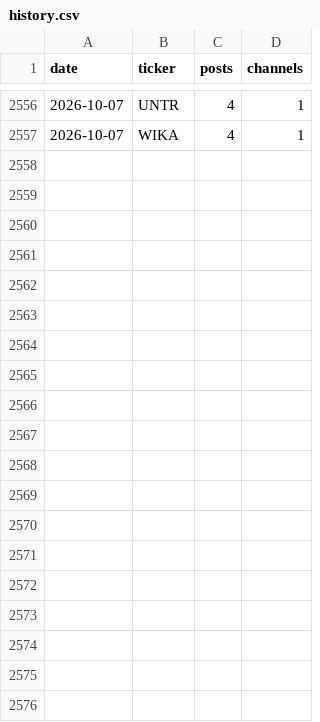
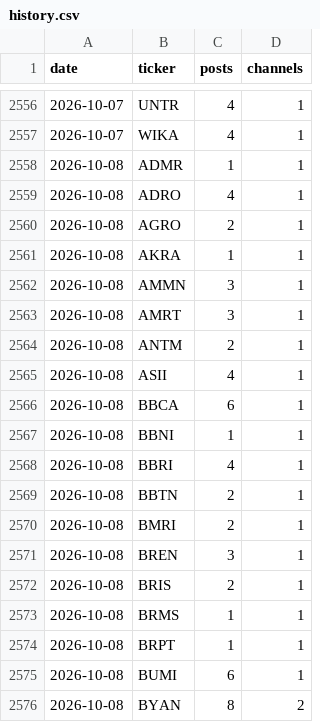
Before and after one commit to andrebenas77/idx-telegram-screener, a CSV file: data/history.csv, drawn as a sheet; only a part is shown, gaps mark what is left out; the diff covers the shown part only; the diff names each change by its address in the sheet, - before the commit and + after, or states it on an @@ line.

```diff
--- a/data/history.csv
+++ b/data/history.csv
+row 2558: 2026-10-08 | ADMR | 1 | 1
+row 2559: 2026-10-08 | ADRO | 4 | 1
+row 2560: 2026-10-08 | AGRO | 2 | 1
+row 2561: 2026-10-08 | AKRA | 1 | 1
+row 2562: 2026-10-08 | AMMN | 3 | 1
+row 2563: 2026-10-08 | AMRT | 3 | 1
+row 2564: 2026-10-08 | ANTM | 2 | 1
+row 2565: 2026-10-08 | ASII | 4 | 1
+row 2566: 2026-10-08 | BBCA | 6 | 1
+row 2567: 2026-10-08 | BBNI | 1 | 1
+row 2568: 2026-10-08 | BBRI | 4 | 1
+row 2569: 2026-10-08 | BBTN | 2 | 1
+row 2570: 2026-10-08 | BMRI | 2 | 1
+row 2571: 2026-10-08 | BREN | 3 | 1
+row 2572: 2026-10-08 | BRIS | 2 | 1
+row 2573: 2026-10-08 | BRMS | 1 | 1
+row 2574: 2026-10-08 | BRPT | 1 | 1
+row 2575: 2026-10-08 | BUMI | 6 | 1
+row 2576: 2026-10-08 | BYAN | 8 | 2
```
Also changed, not shown: 29 added rows elsewhere in this file, docs/history.csv, 3 other files.
